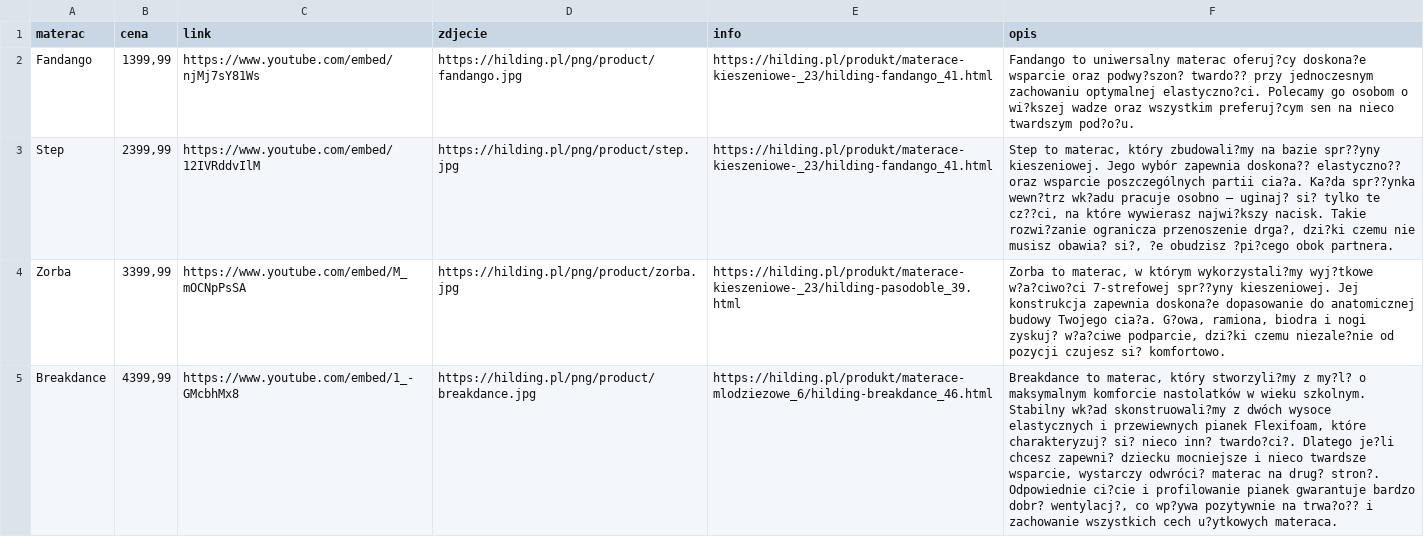
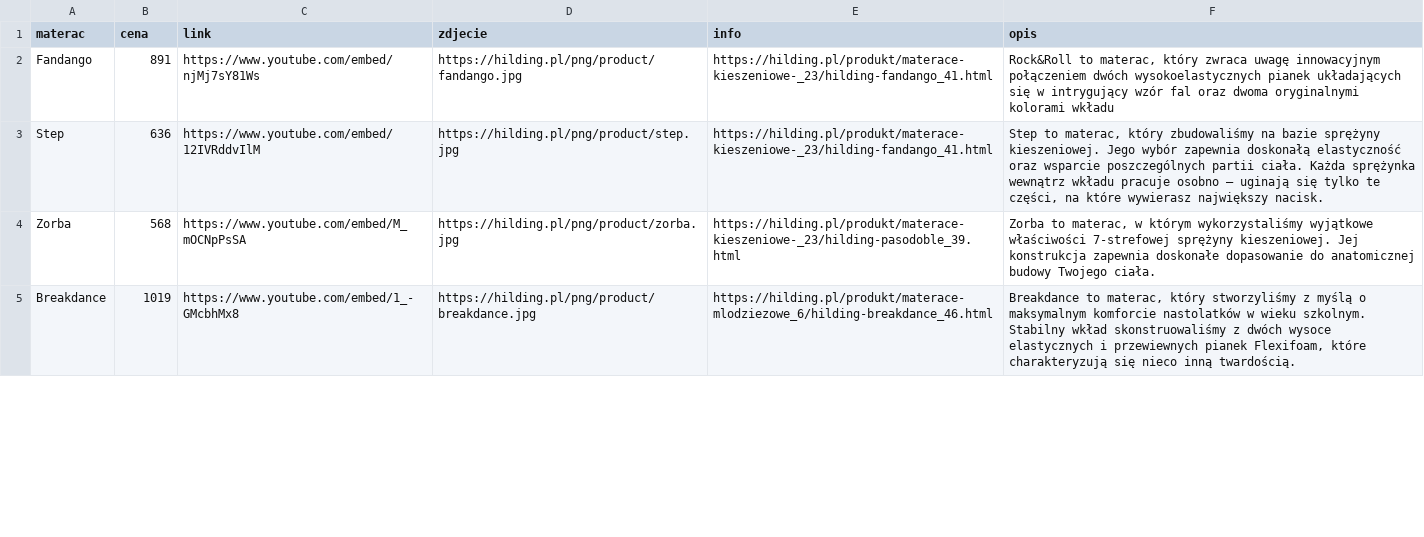
Before and after one commit to DamianAntczak/Materace, a CSV file: src/assets/materace-ceny.csv, drawn as a sheet; only a part is shown; the diff covers the shown part only; the diff names each change by its address in the sheet, - before the commit and + after, or states it on an @@ line.

```diff
--- a/src/assets/materace-ceny.csv
+++ b/src/assets/materace-ceny.csv
-B2 (cena): 1399,99
+B2 (cena): 891
-F2 (opis): Fandango to uniwersalny materac oferuj?cy doskona?e wsparcie oraz podwy?szon? twardo?? przy jednoczesnym zachowaniu optymalnej elastyczno?ci. Polecamy go osobom o wi?kszej wadze oraz wszystkim preferuj?cym sen na nieco twardszym pod?o?u.
+F2 (opis): Rock&Roll to materac, który zwraca uwagę innowacyjnym połączeniem dwóch wysokoelastycznych pianek układających się w intrygujący wzór fal oraz dwoma oryginalnymi kolorami wkładu
-B3 (cena): 2399,99
+B3 (cena): 636
-F3 (opis): …materac, który zbudowali?my na bazie spr??yny kieszeniowej. Jego wybór zapewnia doskona?? elastyczno?? oraz wsparcie poszczególnych partii cia?a. Ka?da spr??ynka wewn?trz wk?adu pracuje osobno – uginaj? si? tylko te cz??ci, na które wywierasz najwi?kszy nacisk. Takie rozwi?zanie ogranicza przenoszenie drga?, dzi?ki czemu nie musisz obawia? si?, ?e obudzisz ?pi?cego obok partnera.
+F3 (opis): …materac, który zbudowaliśmy na bazie sprężyny kieszeniowej. Jego wybór zapewnia doskonałą elastyczność oraz wsparcie poszczególnych partii ciała. Każda sprężynka wewnątrz wkładu pracuje osobno – uginają się tylko te części, na które wywierasz największy nacisk.
-B4 (cena): 3399,99
+B4 (cena): 568
-F4 (opis): …w którym wykorzystali?my wyj?tkowe w?a?ciwo?ci 7-strefowej spr??yny kieszeniowej. Jej konstrukcja zapewnia doskona?e dopasowanie do anatomicznej budowy Twojego cia?a. G?owa, ramiona, biodra i nogi zyskuj? w?a?ciwe podparcie, dzi?ki czemu niezale?nie od pozycji czujesz si? komfortowo.
+F4 (opis): …w którym wykorzystaliśmy wyjątkowe właściwości 7-strefowej sprężyny kieszeniowej. Jej konstrukcja zapewnia doskonałe dopasowanie do anatomicznej budowy Twojego ciała.
-B5 (cena): 4399,99
+B5 (cena): 1019
-F5 (opis): …materac, który stworzyli?my z my?l? o maksymalnym komforcie nastolatków w wieku szkolnym. Stabilny wk?ad skonstruowali?my z dwóch wysoce elastycznych i przewiewnych pianek Flexifoam, które charakteryzuj? si? nieco inn? twardo?ci?. Dlatego je?li chcesz zapewni? dziecku mocniejsze i nieco twardsze wsparcie, wystarczy odwróci? materac na drug? stron?. Odpowiednie ci?cie i profilowanie pianek gwarantuje bardzo dobr? wentylacj?, co wp?ywa pozytywnie na trwa?o?? i zachowanie wszystkich cech u?ytkowych materaca.
+F5 (opis): …materac, który stworzyliśmy z myślą o maksymalnym komforcie nastolatków w wieku szkolnym. Stabilny wkład skonstruowaliśmy z dwóch wysoce elastycznych i przewiewnych pianek Flexifoam, które charakteryzują się nieco inną twardością.
```
Also changed, not shown: 22 edited cells elsewhere in this file, 3 other files.
